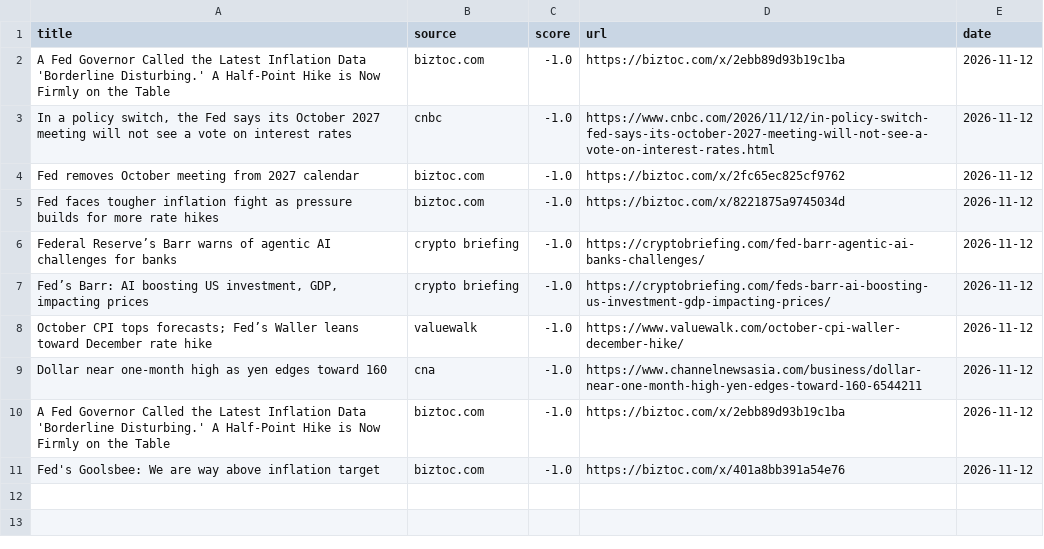
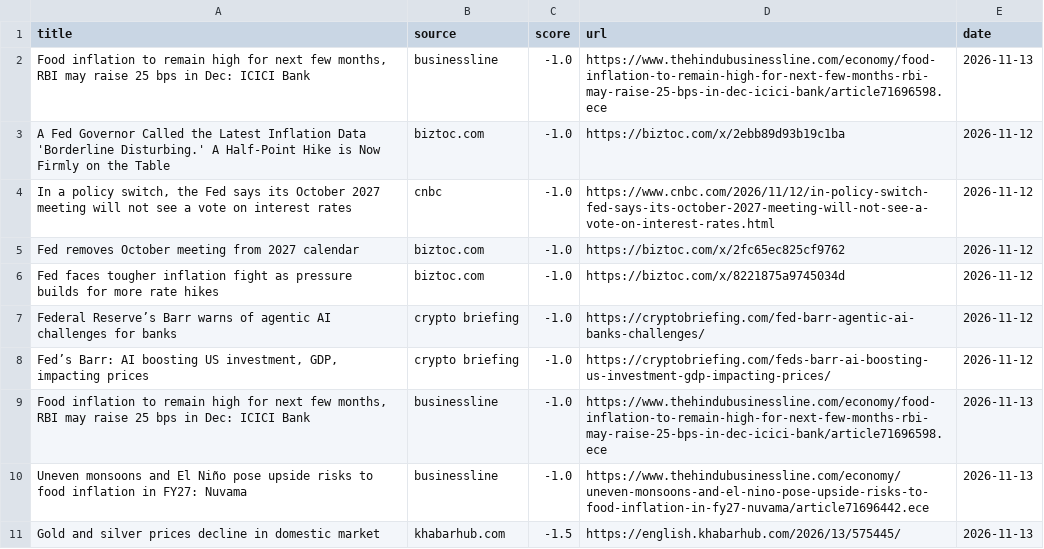
Before and after one commit to Z8Sa/macro-funda, a CSV file: data/top_news.csv, drawn as a sheet; removed rows and columns are numbered as before the commit, all else as after; the diff names each change by its address in the sheet, - before the commit and + after, or states it on an @@ line.

```diff
--- a/data/top_news.csv
+++ b/data/top_news.csv
+row 2: Food inflation to remain high for next few months, RBI may raise 25 bps in Dec: ICICI Bank | businessline | -1.0 | https://www.thehindubusinessline.com/economy/food-inflation-to-remain-high-for-next-few-months-rbi-may-raise-25-bps-in-dec-icici-bank/article71696598.ece | 2026-11-13
-row 8: October CPI tops forecasts; Fed’s Waller leans toward December rate hike | valuewalk | -1.0 | https://www.valuewalk.com/october-cpi-waller-december-hike/ | 2026-11-12
-row 9: Dollar near one-month high as yen edges toward 160 | cna | -1.0 | https://www.channelnewsasia.com/business/dollar-near-one-month-high-yen-edges-toward-160-6544211 | 2026-11-12
-row 10: A Fed Governor Called the Latest Inflation Data 'Borderline Disturbing.' A Half-Point Hike is Now Firmly on the Table | biztoc.com | -1.0 | https://biztoc.com/x/2ebb89d93b19c1ba | 2026-11-12
-row 11: Fed's Goolsbee: We are way above inflation target | biztoc.com | -1.0 | https://biztoc.com/x/401a8bb391a54e76 | 2026-11-12
+row 9: Food inflation to remain high for next few months, RBI may raise 25 bps in Dec: ICICI Bank | businessline | -1.0 | https://www.thehindubusinessline.com/economy/food-inflation-to-remain-high-for-next-few-months-rbi-may-raise-25-bps-in-dec-icici-bank/article71696598.ece | 2026-11-13
+row 10: Uneven monsoons and El Niño pose upside risks to food inflation in FY27: Nuvama | businessline | -1.0 | https://www.thehindubusinessline.com/economy/uneven-monsoons-and-el-nino-pose-upside-risks-to-food-inflation-in-fy27-nuvama/article71696442.ece | 2026-11-13
+row 11: Gold and silver prices decline in domestic market | khabarhub.com | -1.5 | https://english.khabarhub.com/2026/13/575445/ | 2026-11-13
```
Also changed, not shown: 5 other files.
